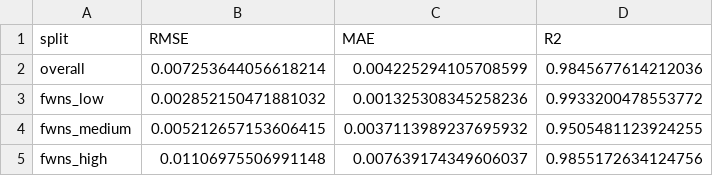
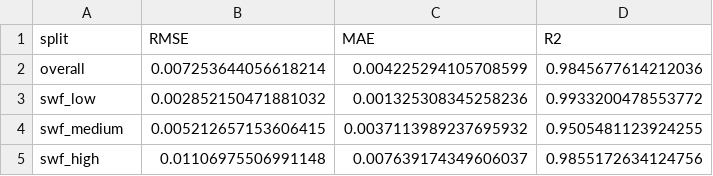
Before and after one commit to marcvem2AED/TFM_MCD_MarcVelascoMateu, a CSV file: results/final_metrics.csv, drawn as a sheet.

```diff
--- a/results/final_metrics.csv
+++ b/results/final_metrics.csv
@@ -2,4 +2,4 @@ split,RMSE,MAE,R2
 overall,0.007253644056618214,0.004225294105708599,0.9845677614212036
-fwns_low,0.002852150471881032,0.001325308345258236,0.9933200478553772
-fwns_medium,0.005212657153606415,0.0037113989237695932,0.9505481123924255
-fwns_high,0.01106975506991148,0.007639174349606037,0.9855172634124756
+swf_low,0.002852150471881032,0.001325308345258236,0.9933200478553772
+swf_medium,0.005212657153606415,0.0037113989237695932,0.9505481123924255
+swf_high,0.01106975506991148,0.007639174349606037,0.9855172634124756
```
Also changed, not shown: 2 other files.
